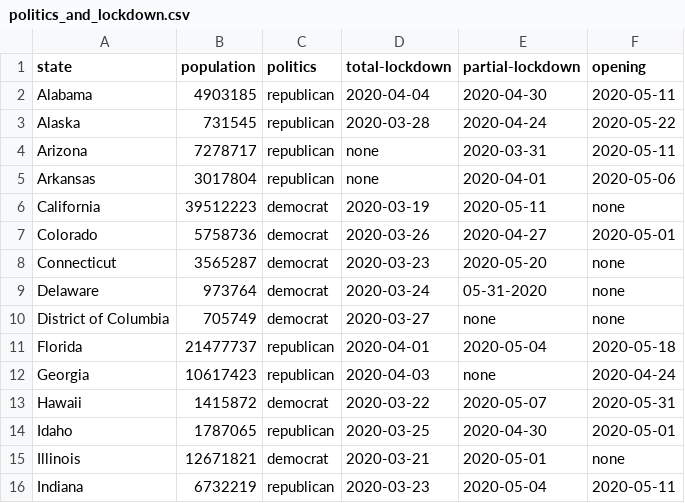
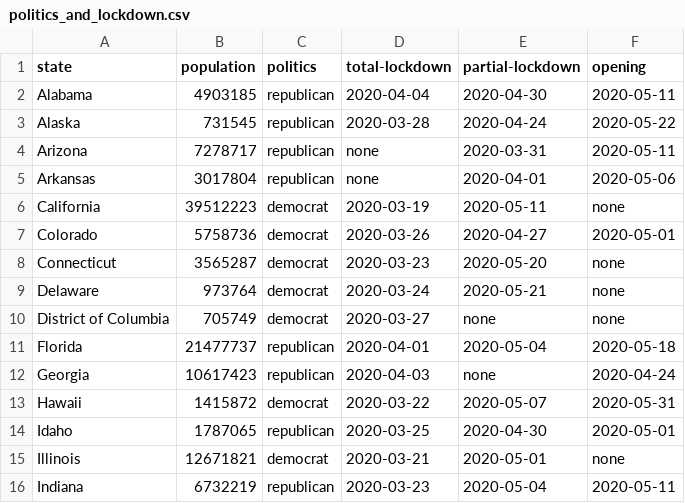
Before and after one commit to Eumaeus/covid-data, a CSV file: politics_and_lockdown.csv, drawn as a sheet; only a part is shown.

```diff
--- a/politics_and_lockdown.csv
+++ b/politics_and_lockdown.csv
@@ -8,3 +8,3 @@ Colorado,5758736,democrat,2020-03-26,2020-04-27,2020-05-01
 Connecticut,3565287,democrat,2020-03-23,2020-05-20,none
-Delaware,973764,democrat,2020-03-24,05-31-2020,none
+Delaware,973764,democrat,2020-03-24,2020-05-21,none
 District of Columbia,705749,democrat,2020-03-27,none,none
```
Also changed, not shown: 2 other files.
